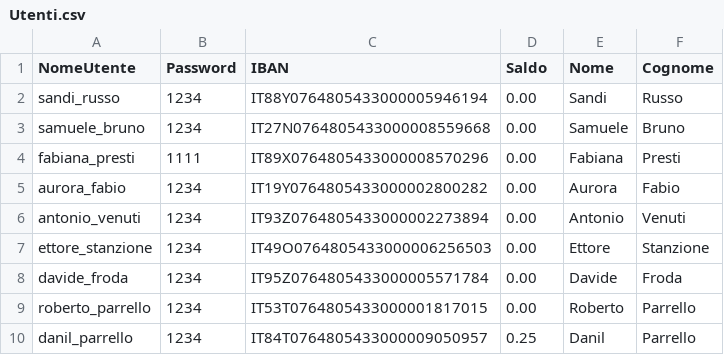
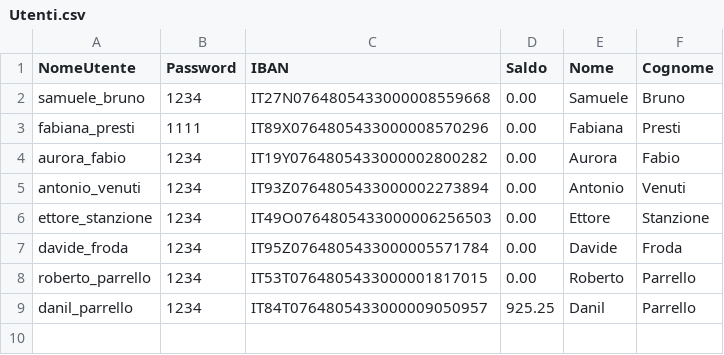
Before and after one commit to sandi-russo/Gestionale_Banca, a CSV file: Utenti.csv, drawn as a sheet.

```diff
--- a/Utenti.csv
+++ b/Utenti.csv
@@ -1,3 +1,2 @@
 NomeUtente;Password;IBAN;Saldo;Nome;Cognome;
-sandi_russo;1234;IT88Y0764805433000005946194;0.00;Sandi;Russo;
 samuele_bruno;1234;IT27N0764805433000008559668;0.00;Samuele;Bruno;
@@ -9,2 +8,2 @@ davide_froda;1234;IT95Z0764805433000005571784;0.00;Davide;Froda;
 roberto_parrello;1234;IT53T0764805433000001817015;0.00;Roberto;Parrello;
-danil_parrello;1234;IT84T0764805433000009050957;0.25;Danil;Parrello;
+danil_parrello;1234;IT84T0764805433000009050957;925.25;Danil;Parrello;
```
Also changed, not shown: 2 other files.
